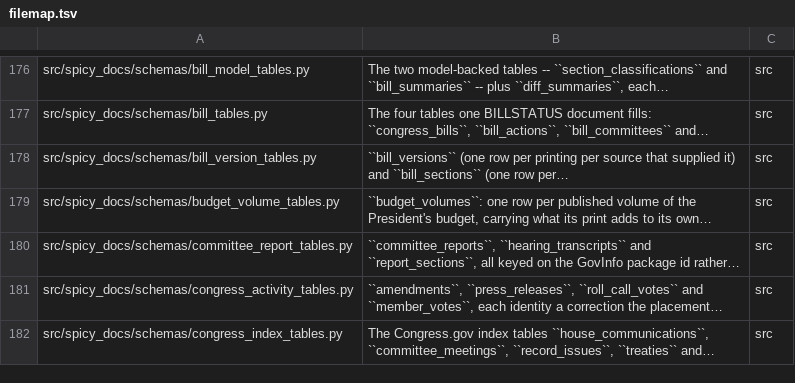
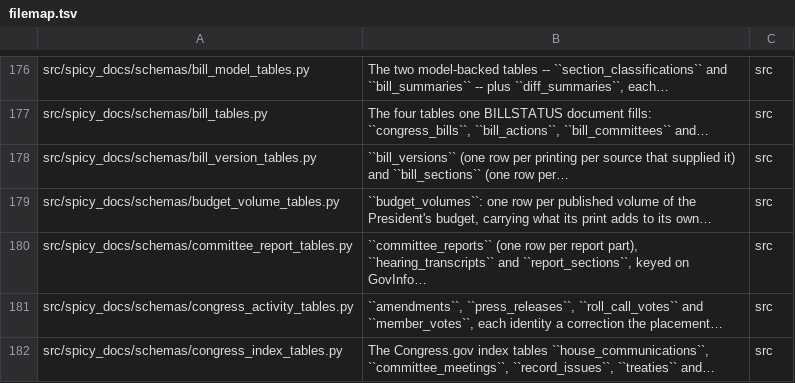
Before and after one commit to civictechdc/spicy-docs, a TSV file: filemap.tsv, drawn as a sheet; only a part is shown, gaps mark what is left out.

```diff
--- a/filemap.tsv
+++ b/filemap.tsv
@@ -179,3 +179,3 @@ src/spicy_docs/schemas/bill_version_tables.py	``bill_versions`` (one row per pri
 src/spicy_docs/schemas/budget_volume_tables.py	``budget_volumes``: one row per published volume of the President's budget, carrying what its print adds to its own…	src
-src/spicy_docs/schemas/committee_report_tables.py	``committee_reports``, ``hearing_transcripts`` and ``report_sections``, all keyed on the GovInfo package id rather…	src
+src/spicy_docs/schemas/committee_report_tables.py	``committee_reports`` (one row per report part), ``hearing_transcripts`` and ``report_sections``, keyed on GovInfo…	src
 src/spicy_docs/schemas/congress_activity_tables.py	``amendments``, ``press_releases``, ``roll_call_votes`` and ``member_votes``, each identity a correction the placement…	src
```
Also changed, not shown: 16 other files.
